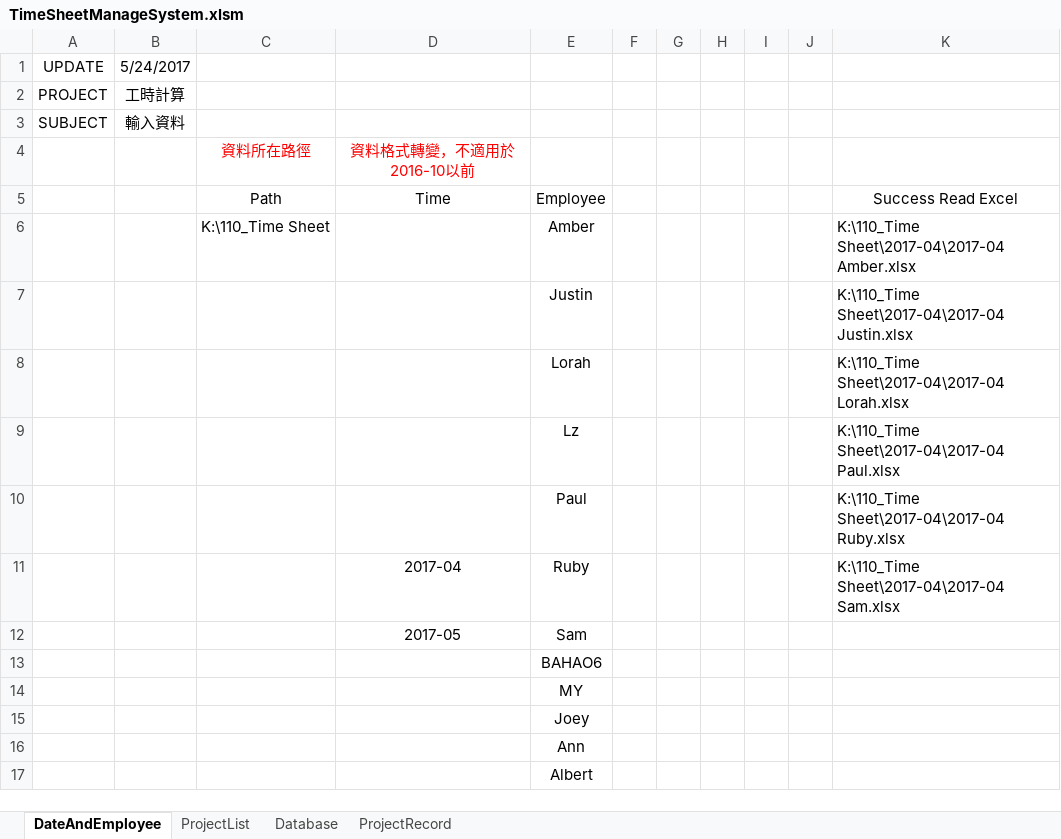
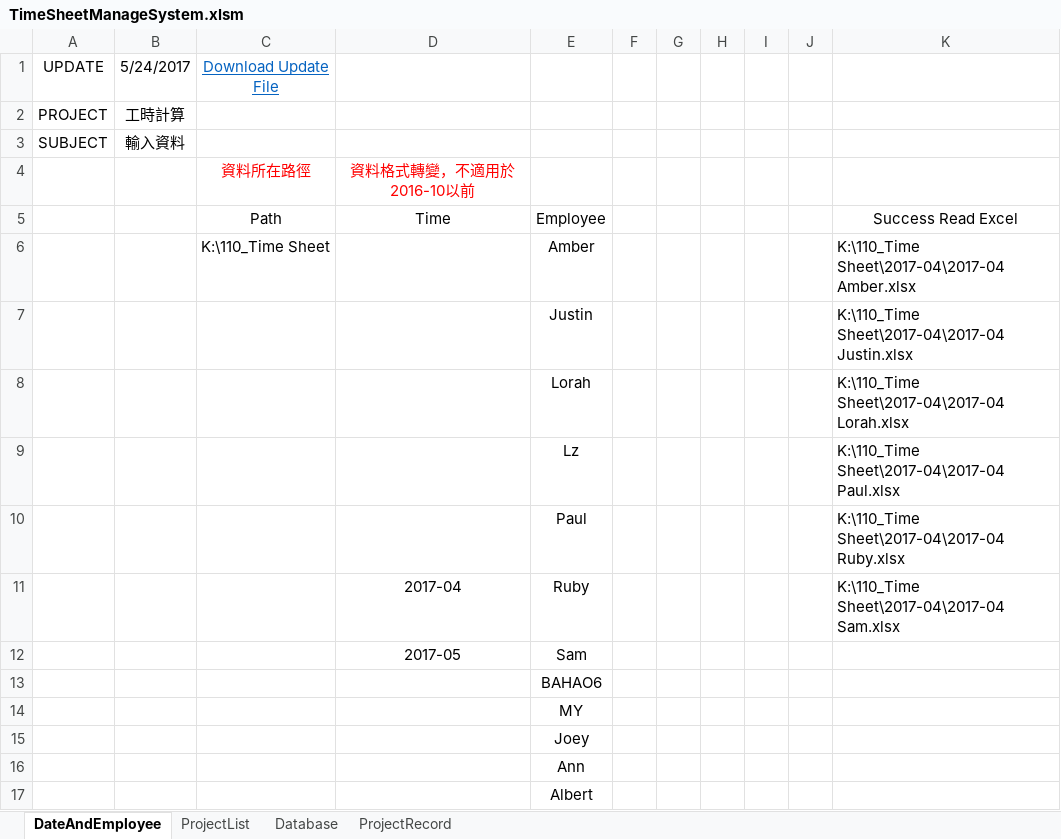
Before and after one commit to skyran1278/VbaProject, an Excel workbook: 20170330 TimeSheet 工時計算/TimeSheetManageSystem.xlsm, sheet DateAndEmployee, drawn as a sheet; values as stored, in another font and other column widths than the file's, no borders; charts and pictures not drawn; the diff names each change by its address in the sheet, - before the commit and + after, or states it on an @@ line.

Commit message:
Add Update link

```diff
--- a/20170330 TimeSheet 工時計算/TimeSheetManageSystem.xlsm (sheet DateAndEmployee)
+++ b/20170330 TimeSheet 工時計算/TimeSheetManageSystem.xlsm (sheet DateAndEmployee)
-C1: (empty)
+C1: Download Update File
```
